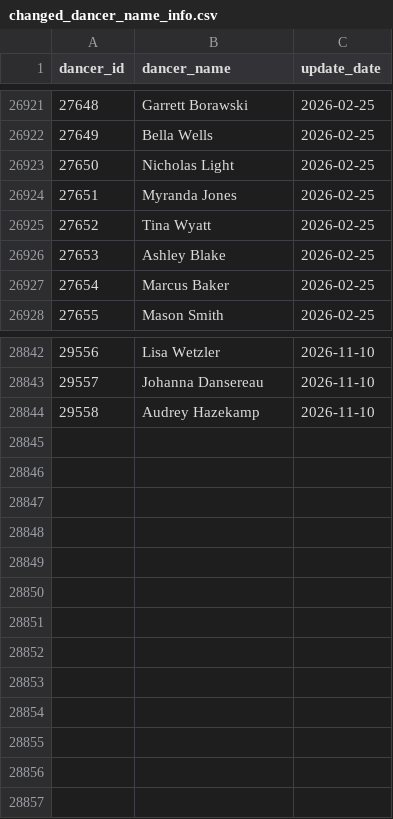
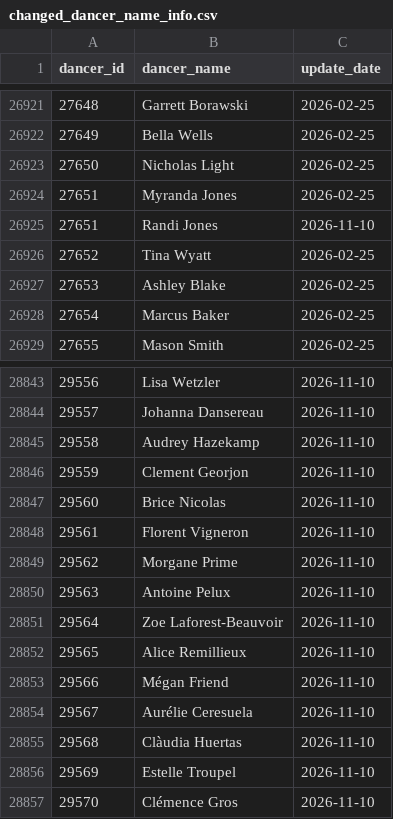
Before and after one commit to zlat1109/wsdc-data-pipeline, a CSV file: data/changed_dancer_name_info.csv, drawn as a sheet; only a part is shown, gaps mark what is left out; the diff names each change by its address in the sheet, - before the commit and + after, or states it on an @@ line.

```diff
--- a/data/changed_dancer_name_info.csv
+++ b/data/changed_dancer_name_info.csv
+row 26925: 27651 | Randi Jones | 2026-11-10
+row 28846: 29559 | Clement Georjon | 2026-11-10
+row 28847: 29560 | Brice Nicolas | 2026-11-10
+row 28848: 29561 | Florent Vigneron | 2026-11-10
+row 28849: 29562 | Morgane Prime | 2026-11-10
+row 28850: 29563 | Antoine Pelux | 2026-11-10
+row 28851: 29564 | Zoe Laforest-Beauvoir | 2026-11-10
+row 28852: 29565 | Alice Remillieux | 2026-11-10
+row 28853: 29566 | Mégan Friend | 2026-11-10
+row 28854: 29567 | Aurélie Ceresuela | 2026-11-10
+row 28855: 29568 | Clàudia Huertas | 2026-11-10
+row 28856: 29569 | Estelle Troupel | 2026-11-10
+row 28857: 29570 | Clémence Gros | 2026-11-10
```
Also changed, not shown: data/edition_location_baseline.csv, data/event_catalog.csv, 13 other files.
